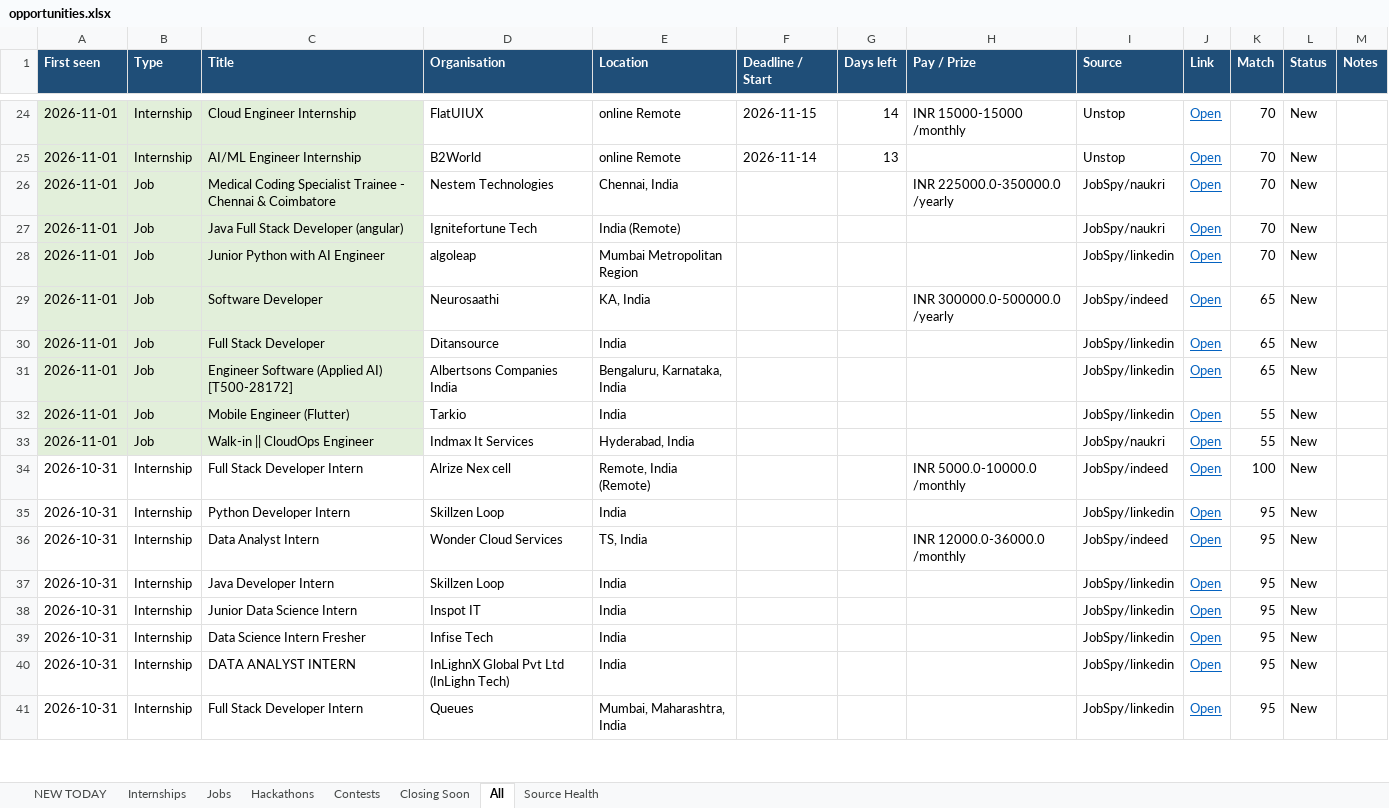
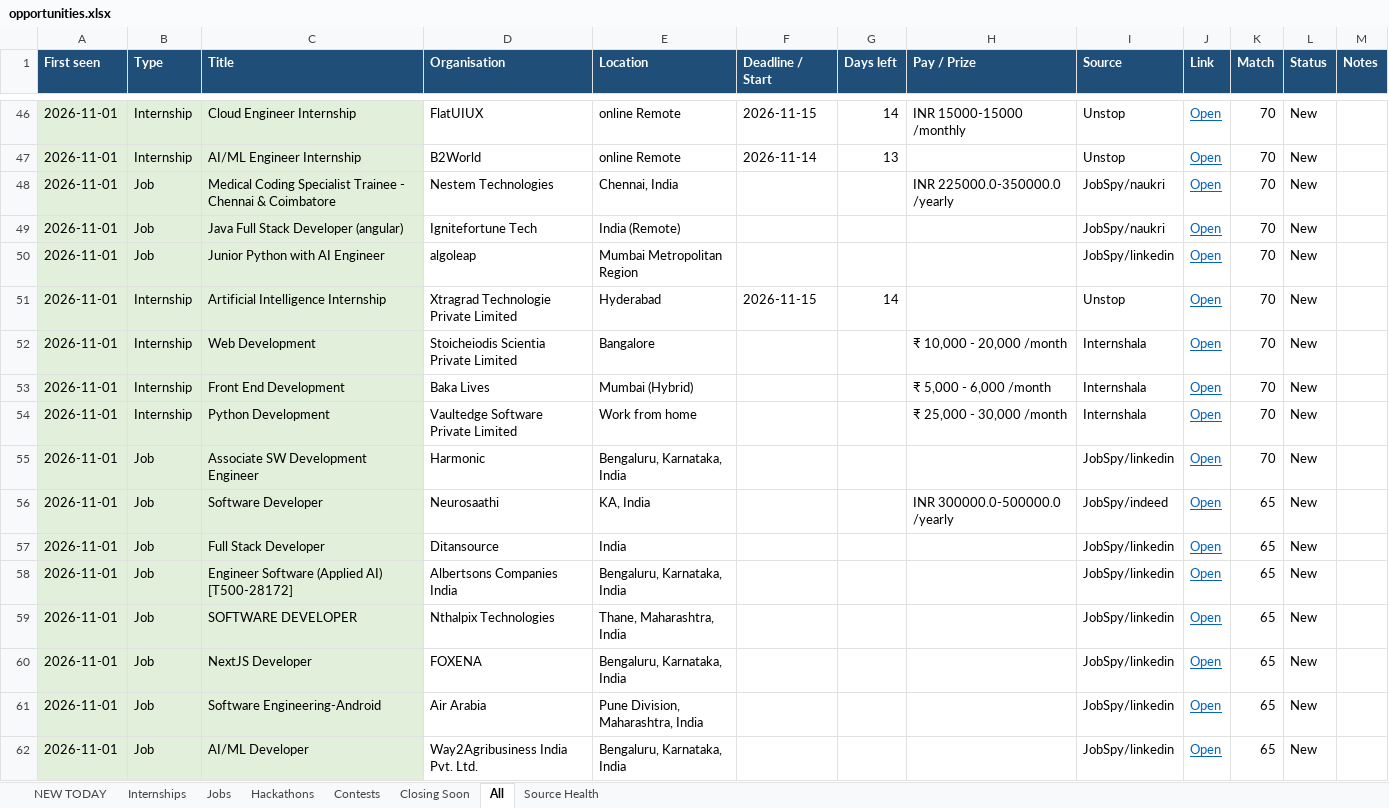
Before and after one commit to Maheswar-Sah00/status, an Excel workbook: opportunities.xlsx, sheet All, drawn as a sheet; only a part is shown, gaps mark what is left out; the shorter side is filled out with more unchanged rows; values as stored, in another font and other column widths than the file's, no borders; the diff covers the shown part only; the diff names each change by its address in the sheet, - before the commit and + after, or states it on an @@ line.

```diff
--- a/opportunities.xlsx (sheet All)
+++ b/opportunities.xlsx (sheet All)
+row 51: 2026-11-01 | Internship | Artificial Intelligence Internship | Xtragrad Technologie Private Limited | Hyderabad | 2026-11-15 | 14 |  | Unstop | Open | 70 | New
+row 52: 2026-11-01 | Internship | Web Development | Stoicheiodis Scientia Private Limited | Bangalore |  |  | ₹ 10,000 - 20,000 /month | Internshala | Open | 70 | New
+row 53: 2026-11-01 | Internship | Front End Development | Baka Lives | Mumbai (Hybrid) |  |  | ₹ 5,000 - 6,000 /month | Internshala | Open | 70 | New
+row 54: 2026-11-01 | Internship | Python Development | Vaultedge Software Private Limited | Work from home |  |  | ₹ 25,000 - 30,000 /month | Internshala | Open | 70 | New
+row 55: 2026-11-01 | Job | Associate SW Development Engineer | Harmonic | Bengaluru, Karnataka, India |  |  |  | JobSpy/linkedin | Open | 70 | New
+row 59: 2026-11-01 | Job | SOFTWARE DEVELOPER | Nthalpix Technologies | Thane, Maharashtra, India |  |  |  | JobSpy/linkedin | Open | 65 | New
+row 60: 2026-11-01 | Job | NextJS Developer | FOXENA | Bengaluru, Karnataka, India |  |  |  | JobSpy/linkedin | Open | 65 | New
+row 61: 2026-11-01 | Job | Software Engineering-Android | Air Arabia | Pune Division, Maharashtra, India |  |  |  | JobSpy/linkedin | Open | 65 | New
+row 62: 2026-11-01 | Job | AI/ML Developer | Way2Agribusiness India Pvt. Ltd. | Bengaluru, Karnataka, India |  |  |  | JobSpy/linkedin | Open | 65 | New
```
Also changed, not shown: 31 added rows and 5 edited cells elsewhere in this sheet, sheet NEW TODAY, sheet Internships, sheet Jobs, sheet Hackathons, sheet Closing Soon, sheet Source Health, 1 more sheet, hidden cells, 1 other file.
